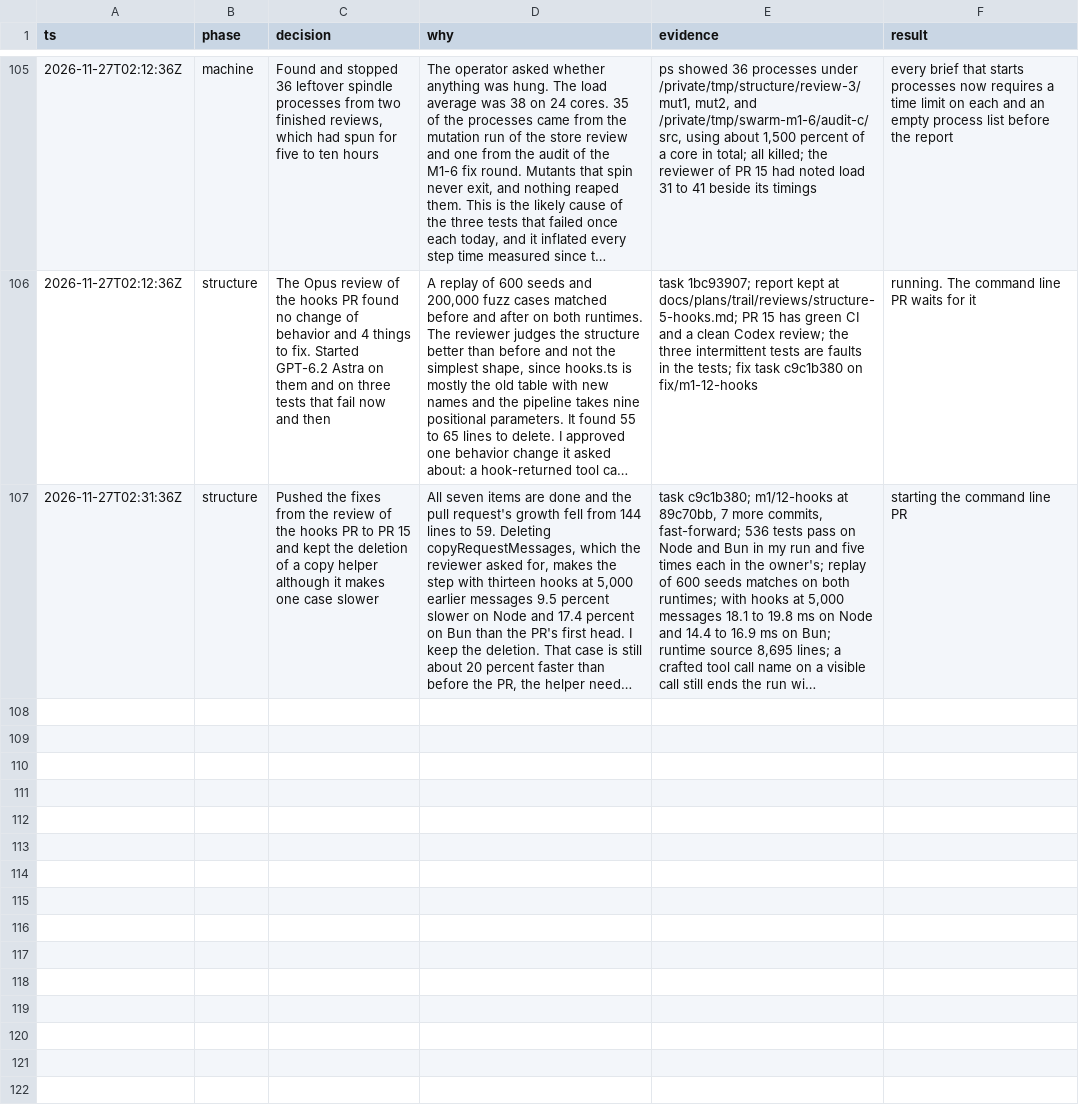
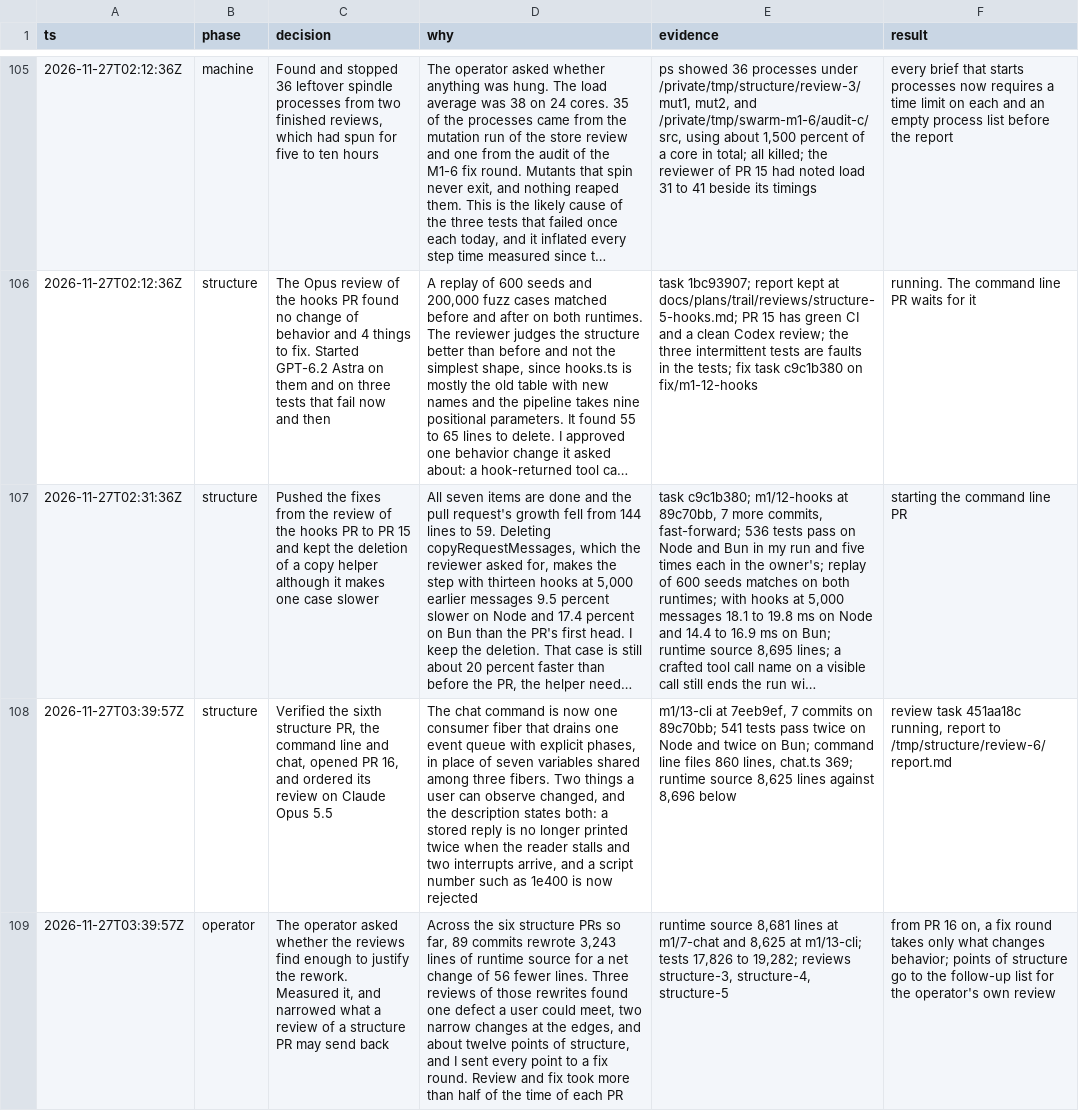
Before and after one commit to zacharytamas/spindle-runtime, a TSV file: docs/plans/trail/m1.tsv, drawn as a sheet; only a part is shown, gaps mark what is left out; long unchanged cells end in …; the diff names each change by its address in the sheet, - before the commit and + after, or states it on an @@ line.

Commit message:
Log the sixth structure PR and the measured yield of the structure reviews

```diff
--- a/docs/plans/trail/m1.tsv
+++ b/docs/plans/trail/m1.tsv
+row 108: 2026-11-27T03:39:57Z | structure | Verified the sixth structure PR, the command line and chat, opened PR 16, and ordered its review on Claude Opus 5.5 | The chat command is now one consumer fiber that drains one event queue with explicit phases, in place of seven variables shared among three fibers. Two things a user can observe changed, and the description states both: a stored reply is no longer printed twice when the reader stalls and two interrupts arrive, and a script number such as 1e400 is now rejected | m1/13-cli at 7eeb9ef, 7 commits on 89c70bb; 541 tests pass twice on Node and twice on Bun; command line files 860 lines, chat.ts 369; runtime source 8,625 lines against 8,696 below | review task 451aa18c running, report to /tmp/structure/review-6/report.md
+row 109: 2026-11-27T03:39:57Z | operator | The operator asked whether the reviews find enough to justify the rework. Measured it, and narrowed what a review of a structure PR may send back | Across the six structure PRs so far, 89 commits rewrote 3,243 lines of runtime source for a net change of 56 fewer lines. Three reviews of those rewrites found one defect a user could meet, two narrow changes at the edges, and about twelve points of structure, and I sent every point to a fix round. Review and fix took more than half of the time of each PR | runtime source 8,681 lines at m1/7-chat and 8,625 at m1/13-cli; tests 17,826 to 19,282; reviews structure-3, structure-4, structure-5 | from PR 16 on, a fix round takes only what changes behavior; points of structure go to the follow-up list for the operator's own review
```
